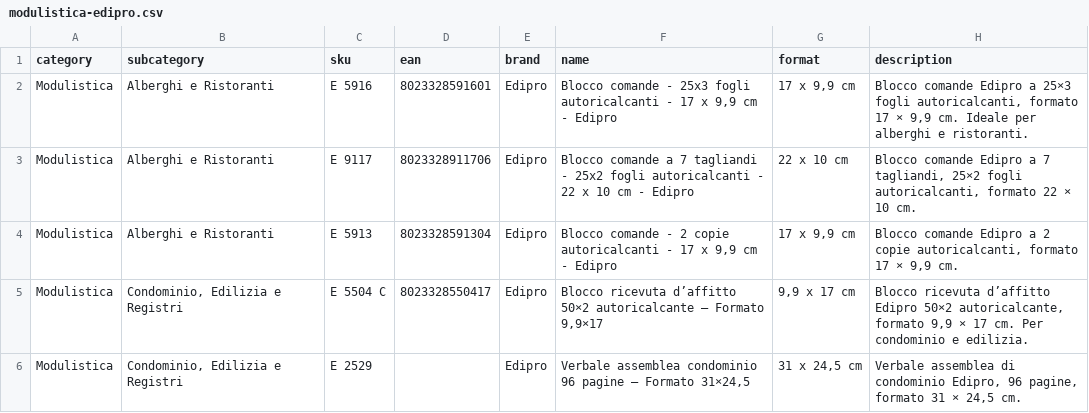
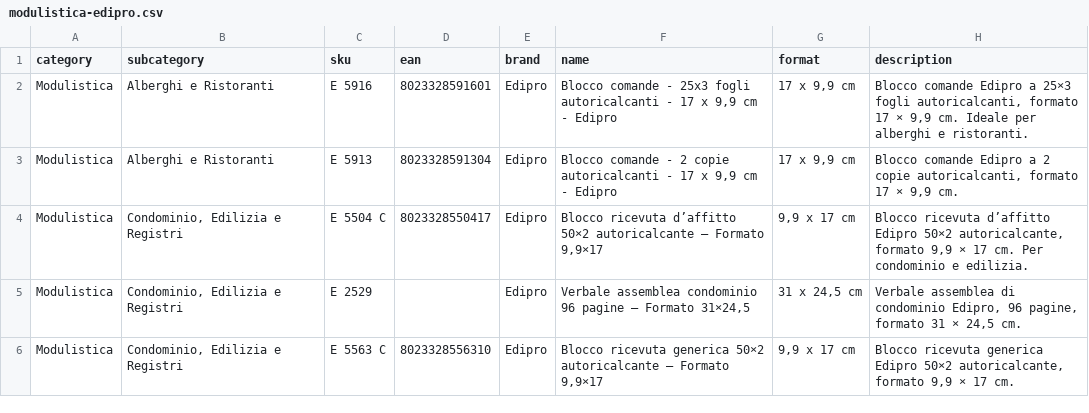
Before and after one commit to astroforniture/ecommerce-v2, a CSV file: scripts/modulistica-edipro.csv, drawn as a sheet; only a part is shown; the shorter side is filled out with more unchanged rows.

```diff
--- a/scripts/modulistica-edipro.csv
+++ b/scripts/modulistica-edipro.csv
@@ -2,3 +2,2 @@ category,subcategory,sku,ean,brand,name,format,description
 Modulistica,Alberghi e Ristoranti,E 5916,8023328591601,Edipro,"Blocco comande - 25x3 fogli autoricalcanti - 17 x 9,9 cm - Edipro","17 x 9,9 cm","Blocco comande Edipro a 25×3 fogli autoricalcanti, formato 17 × 9,9 cm. Ideale per alberghi e ristoranti."
-Modulistica,Alberghi e Ristoranti,E 9117,8023328911706,Edipro,"Blocco comande a 7 tagliandi - 25x2 fogli autoricalcanti - 22 x 10 cm - Edipro","22 x 10 cm","Blocco comande Edipro a 7 tagliandi, 25×2 fogli autoricalcanti, formato 22 × 10 cm."
 Modulistica,Alberghi e Ristoranti,E 5913,8023328591304,Edipro,"Blocco comande - 2 copie autoricalcanti - 17 x 9,9 cm - Edipro","17 x 9,9 cm","Blocco comande Edipro a 2 copie autoricalcanti, formato 17 × 9,9 cm."
```
Also changed, not shown: 10 other files.
